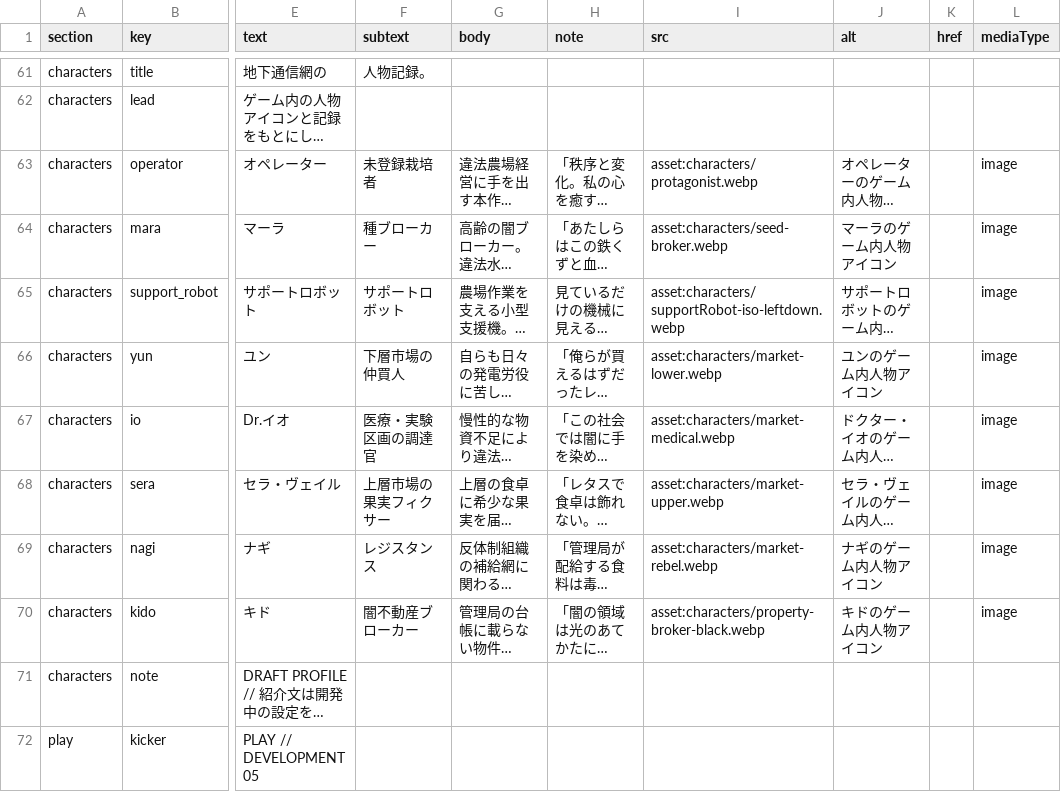
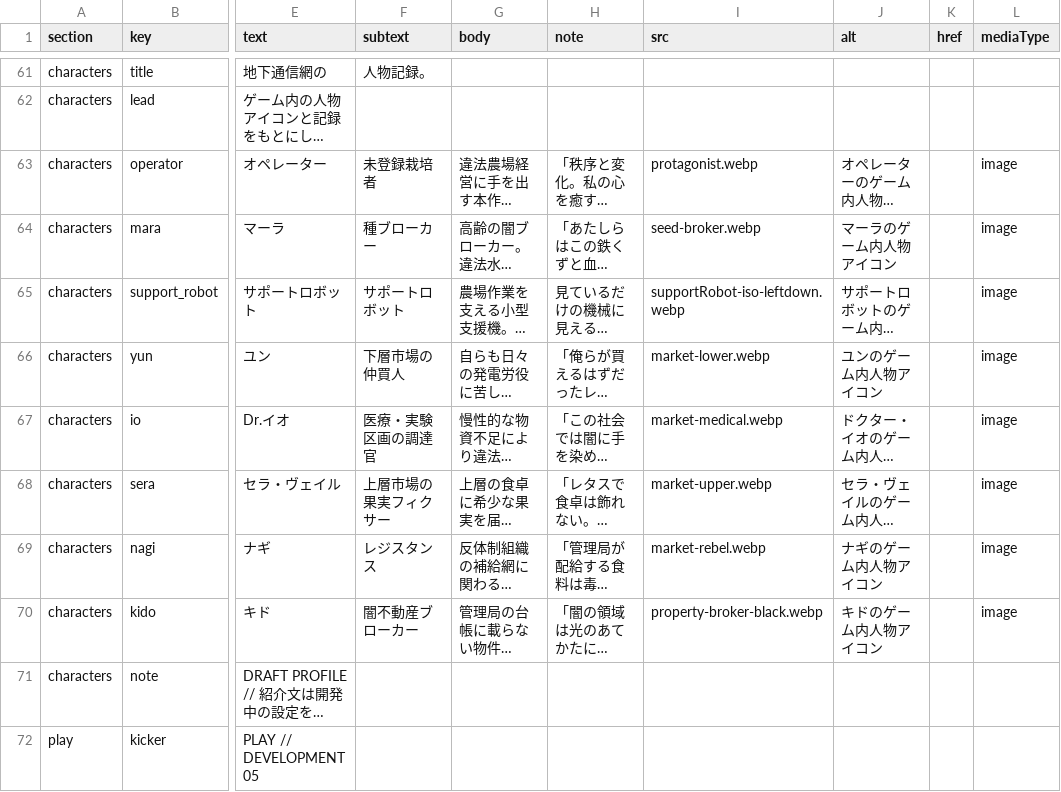
Before and after one commit to ziroz-tech/UnderGreenOfficial, a CSV file: site-content.csv, drawn as a sheet; only a part is shown, gaps mark what is left out; long unchanged cells end in …; the diff names each change by its address in the sheet, - before the commit and + after, or states it on an @@ line.

Commit message:
Add files via upload

```diff
--- a/site-content.csv
+++ b/site-content.csv
-I63 (src): asset:characters/protagonist.webp
+I63 (src): protagonist.webp
-I64 (src): asset:characters/seed-broker.webp
+I64 (src): seed-broker.webp
-I65 (src): asset:characters/supportRobot-iso-leftdown.webp
+I65 (src): supportRobot-iso-leftdown.webp
-I66 (src): asset:characters/market-lower.webp
+I66 (src): market-lower.webp
-I67 (src): asset:characters/market-medical.webp
+I67 (src): market-medical.webp
-I68 (src): asset:characters/market-upper.webp
+I68 (src): market-upper.webp
-I69 (src): asset:characters/market-rebel.webp
+I69 (src): market-rebel.webp
-I70 (src): asset:characters/property-broker-black.webp
+I70 (src): property-broker-black.webp
```
